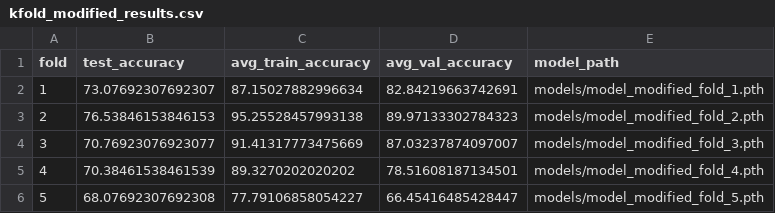
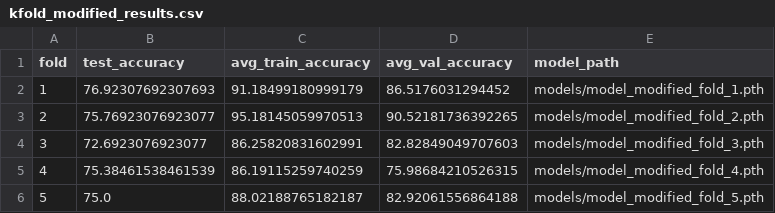
Before and after one commit to anampavicic/Deep-Learning-UTokyo, a CSV file: results/kfold_modified_results.csv, drawn as a sheet.

Commit message:
Add updated results

```diff
--- a/results/kfold_modified_results.csv
+++ b/results/kfold_modified_results.csv
@@ -1,6 +1,6 @@
 fold,test_accuracy,avg_train_accuracy,avg_val_accuracy,model_path
-1,73.07692307692307,87.15027882996634,82.84219663742691,models/model_modified_fold_1.pth
-2,76.53846153846153,95.25528457993138,89.97133302784323,models/model_modified_fold_2.pth
-3,70.76923076923077,91.41317773475669,87.03237874097007,models/model_modified_fold_3.pth
-4,70.38461538461539,89.3270202020202,78.51608187134501,models/model_modified_fold_4.pth
-5,68.07692307692308,77.79106858054227,66.45416485428447,models/model_modified_fold_5.pth
+1,76.92307692307693,91.18499180999179,86.5176031294452,models/model_modified_fold_1.pth
+2,75.76923076923077,95.18145059970513,90.52181736392265,models/model_modified_fold_2.pth
+3,72.6923076923077,86.25820831602991,82.82849049707603,models/model_modified_fold_3.pth
+4,75.38461538461539,86.19115259740259,75.98684210526315,models/model_modified_fold_4.pth
+5,75.0,88.02188765182187,82.92061556864188,models/model_modified_fold_5.pth
```
Also changed, not shown: 7 other files.
